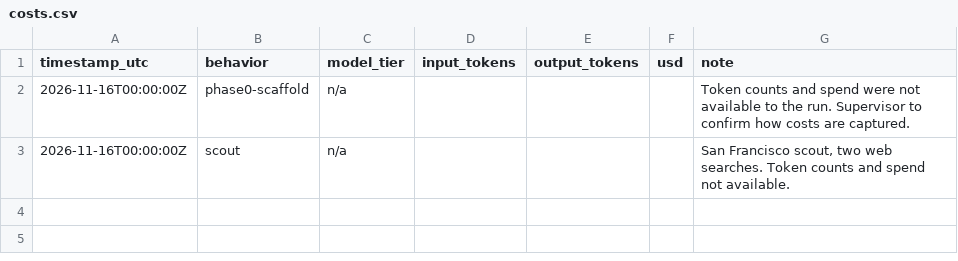
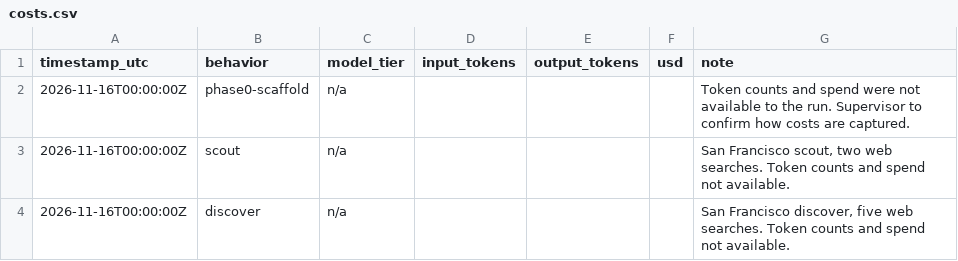
Before and after one commit to patwater/pothole-portolan, a CSV file: ledger/costs.csv, drawn as a sheet; the diff names each change by its address in the sheet, - before the commit and + after, or states it on an @@ line.

```diff
--- a/ledger/costs.csv
+++ b/ledger/costs.csv
+row 4: 2026-11-16T00:00:00Z | discover | n/a |  |  |  | San Francisco discover, five web searches. Token counts and spend not available.
```
Also changed, not shown: 4 other files.
